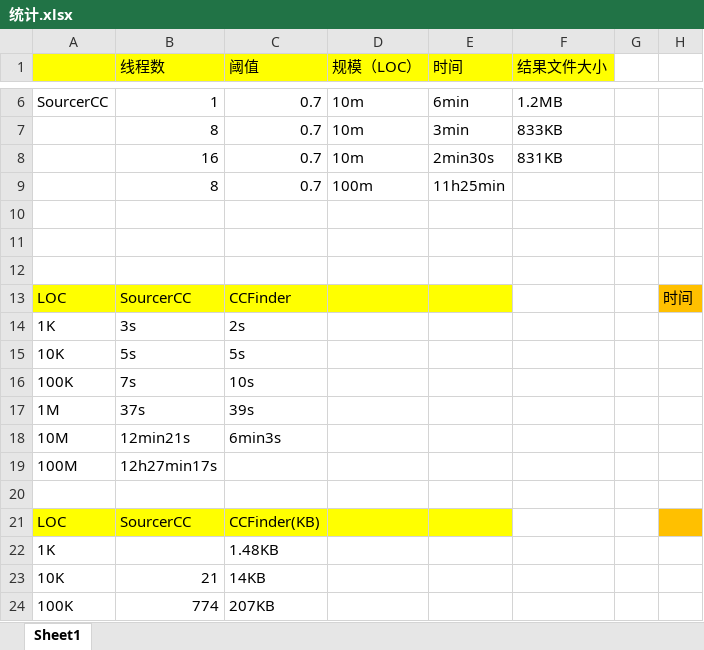
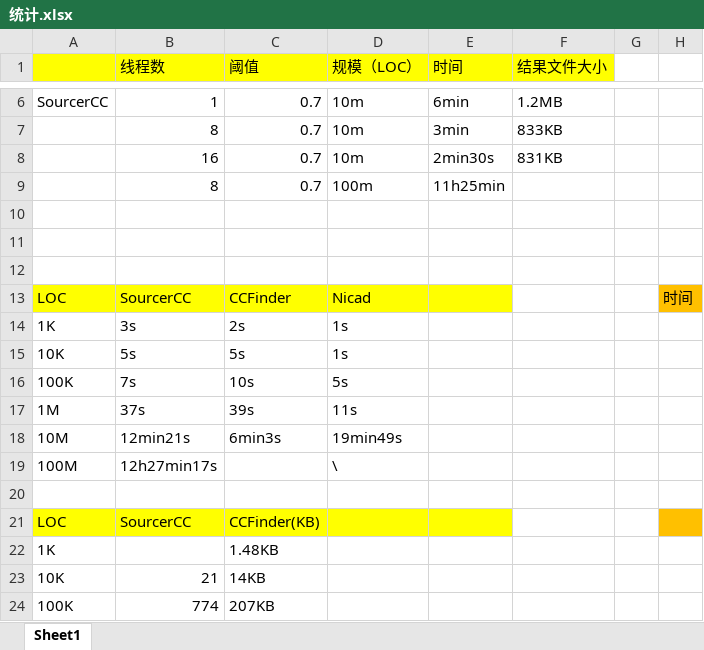
Before and after one commit to SouthStreet/StaticsForLab, an Excel workbook: 统计.xlsx, sheet Sheet1, drawn as a sheet; only a part is shown, gaps mark what is left out; values as stored, in another font and other column widths than the file's, no borders; the diff names each change by its address in the sheet, - before the commit and + after, or states it on an @@ line.

Commit message:
7/11 7.37
Nicad finished

```diff
--- a/统计.xlsx (sheet Sheet1)
+++ b/统计.xlsx (sheet Sheet1)
-D13 (规模（LOC）): (empty)
+D13 (规模（LOC）): Nicad
-D14:D15 (规模（LOC）): (empty)
+D14:D15 (规模（LOC）): 1s
-D16 (规模（LOC）): (empty)
+D16 (规模（LOC）): 5s
-D17 (规模（LOC）): (empty)
+D17 (规模（LOC）): 11s
-D18 (规模（LOC）): (empty)
+D18 (规模（LOC）): 19min49s
-D19 (规模（LOC）): (empty)
+D19 (规模（LOC）): \
```
